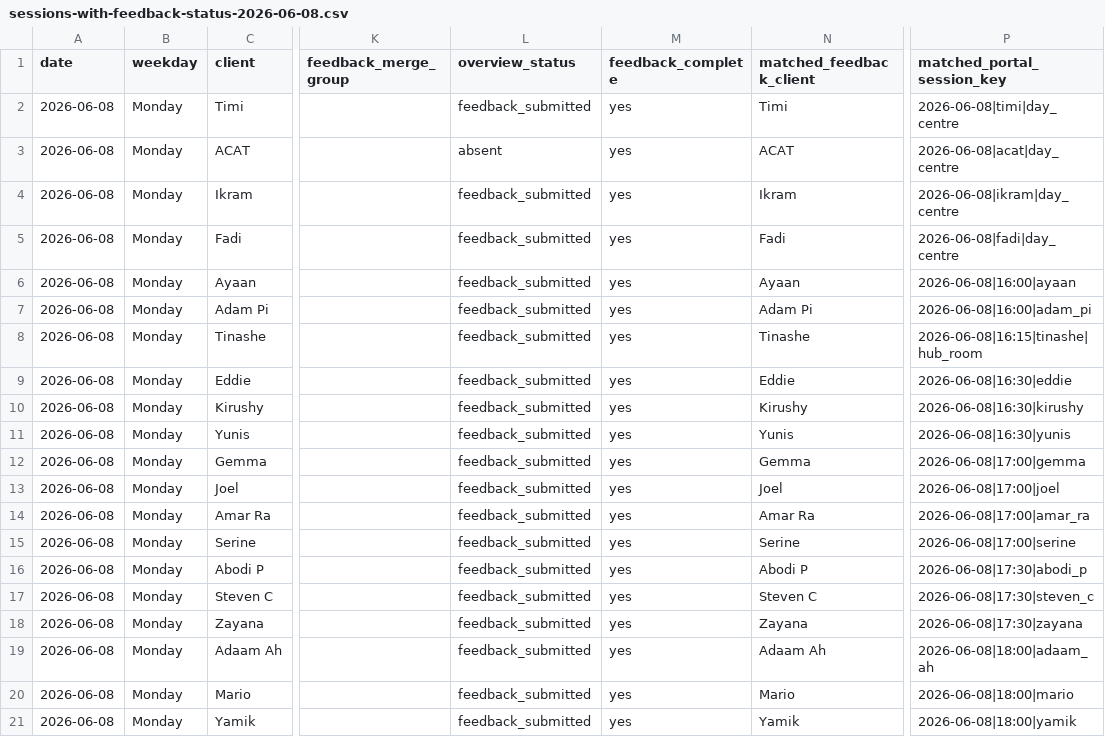
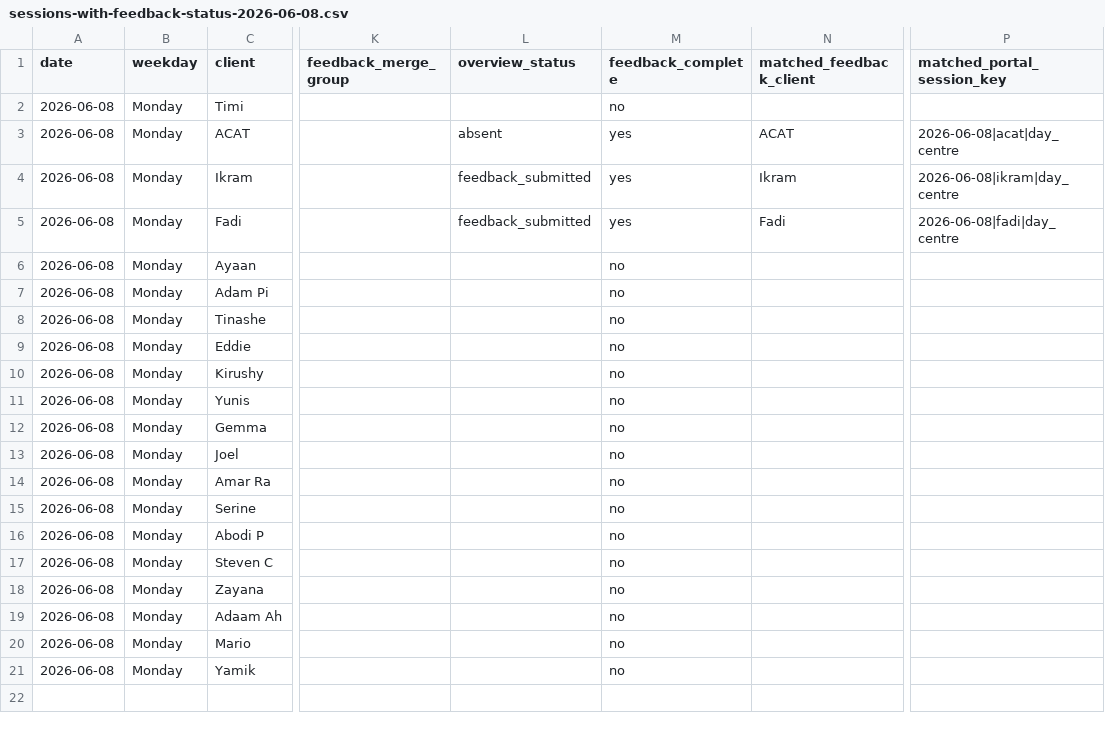
Before and after one commit to Vyky29/PORTALVIC, a CSV file: database/portal_import_bundle/sessions-with-feedback-status-2026-06-08.csv, drawn as a sheet; only a part is shown, gaps mark what is left out; the diff names each change by its address in the sheet, - before the commit and + after, or states it on an @@ line.

```diff
--- a/database/portal_import_bundle/sessions-with-feedback-status-2026-06-08.csv
+++ b/database/portal_import_bundle/sessions-with-feedback-status-2026-06-08.csv
-L2 (overview_status): feedback_submitted
+L2 (overview_status): (empty)
-M2 (feedback_complete): yes
+M2 (feedback_complete): no
-N2 (matched_feedback_client): Timi
+N2 (matched_feedback_client): (empty)
-P2 (matched_portal_session_key): 2026-06-08|timi|day_centre
+P2 (matched_portal_session_key): (empty)
-L6:L21 (overview_status): feedback_submitted
+L6:L21 (overview_status): (empty)
-M6:M21 (feedback_complete): yes
+M6:M21 (feedback_complete): no
-N6 (matched_feedback_client): Ayaan
+N6 (matched_feedback_client): (empty)
-P6 (matched_portal_session_key): 2026-06-08|16:00|ayaan
+P6 (matched_portal_session_key): (empty)
-N7 (matched_feedback_client): Adam Pi
+N7 (matched_feedback_client): (empty)
-P7 (matched_portal_session_key): 2026-06-08|16:00|adam_pi
+P7 (matched_portal_session_key): (empty)
-N8 (matched_feedback_client): Tinashe
+N8 (matched_feedback_client): (empty)
-P8 (matched_portal_session_key): 2026-06-08|16:15|tinashe|hub_room
+P8 (matched_portal_session_key): (empty)
-N9 (matched_feedback_client): Eddie
+N9 (matched_feedback_client): (empty)
-P9 (matched_portal_session_key): 2026-06-08|16:30|eddie
+P9 (matched_portal_session_key): (empty)
-N10 (matched_feedback_client): Kirushy
+N10 (matched_feedback_client): (empty)
-P10 (matched_portal_session_key): 2026-06-08|16:30|kirushy
+P10 (matched_portal_session_key): (empty)
-N11 (matched_feedback_client): Yunis
+N11 (matched_feedback_client): (empty)
-P11 (matched_portal_session_key): 2026-06-08|16:30|yunis
+P11 (matched_portal_session_key): (empty)
-N12 (matched_feedback_client): Gemma
+N12 (matched_feedback_client): (empty)
-P12 (matched_portal_session_key): 2026-06-08|17:00|gemma
+P12 (matched_portal_session_key): (empty)
-N13 (matched_feedback_client): Joel
+N13 (matched_feedback_client): (empty)
-P13 (matched_portal_session_key): 2026-06-08|17:00|joel
+P13 (matched_portal_session_key): (empty)
-N14 (matched_feedback_client): Amar Ra
+N14 (matched_feedback_client): (empty)
-P14 (matched_portal_session_key): 2026-06-08|17:00|amar_ra
+P14 (matched_portal_session_key): (empty)
-N15 (matched_feedback_client): Serine
+N15 (matched_feedback_client): (empty)
-P15 (matched_portal_session_key): 2026-06-08|17:00|serine
+P15 (matched_portal_session_key): (empty)
-N16 (matched_feedback_client): Abodi P
+N16 (matched_feedback_client): (empty)
-P16 (matched_portal_session_key): 2026-06-08|17:30|abodi_p
+P16 (matched_portal_session_key): (empty)
-N17 (matched_feedback_client): Steven C
+N17 (matched_feedback_client): (empty)
-P17 (matched_portal_session_key): 2026-06-08|17:30|steven_c
+P17 (matched_portal_session_key): (empty)
-N18 (matched_feedback_client): Zayana
+N18 (matched_feedback_client): (empty)
-P18 (matched_portal_session_key): 2026-06-08|17:30|zayana
+P18 (matched_portal_session_key): (empty)
-N19 (matched_feedback_client): Adaam Ah
+N19 (matched_feedback_client): (empty)
-P19 (matched_portal_session_key): 2026-06-08|18:00|adaam_ah
+P19 (matched_portal_session_key): (empty)
-N20 (matched_feedback_client): Mario
+N20 (matched_feedback_client): (empty)
-P20 (matched_portal_session_key): 2026-06-08|18:00|mario
+P20 (matched_portal_session_key): (empty)
-N21 (matched_feedback_client): Yamik
+N21 (matched_feedback_client): (empty)
-P21 (matched_portal_session_key): 2026-06-08|18:00|yamik
+P21 (matched_portal_session_key): (empty)
```
Also changed, not shown: working_ui/portal-import-bundle/sessions-with-feedback-status-2026-06-08.csv, 6 other files.
